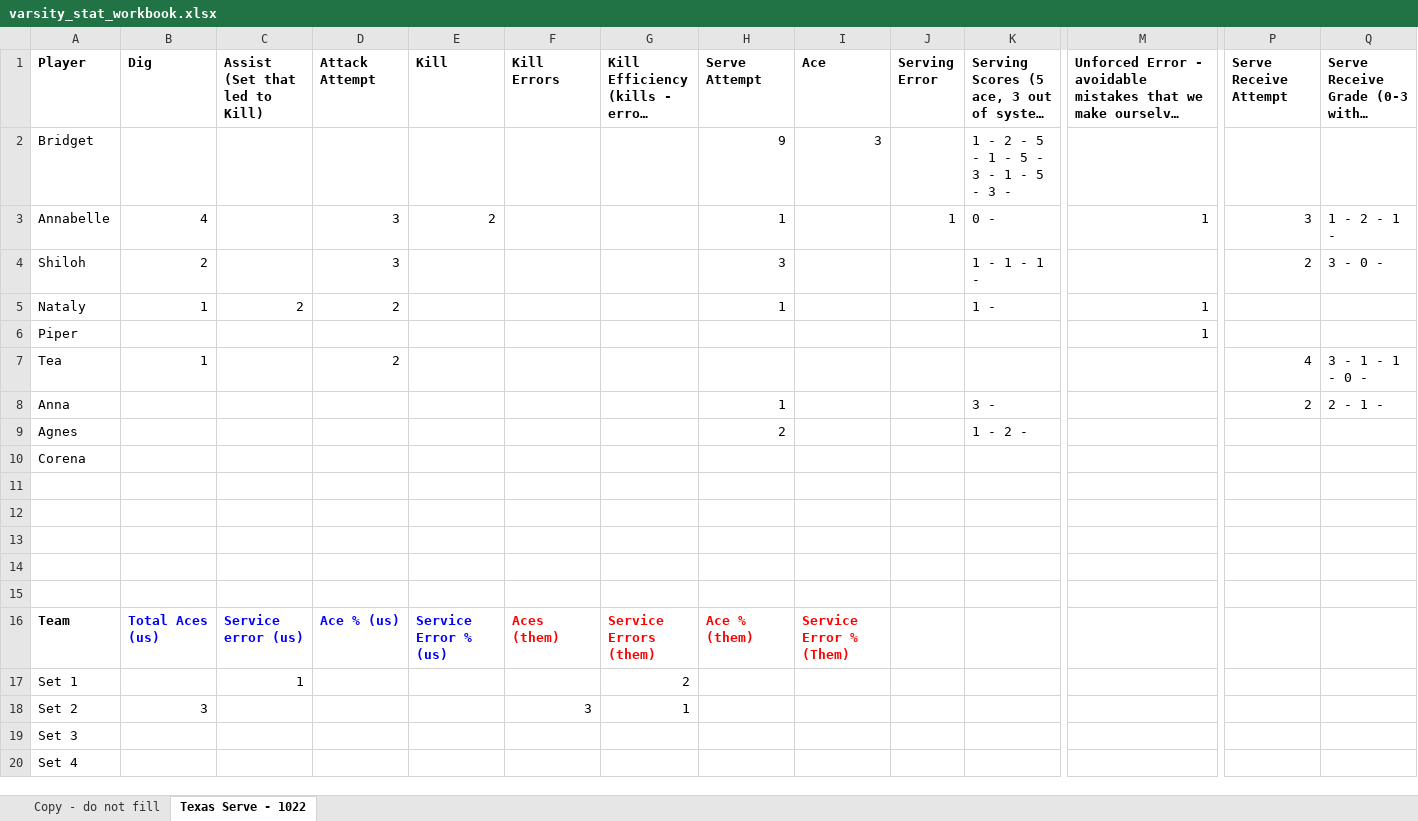
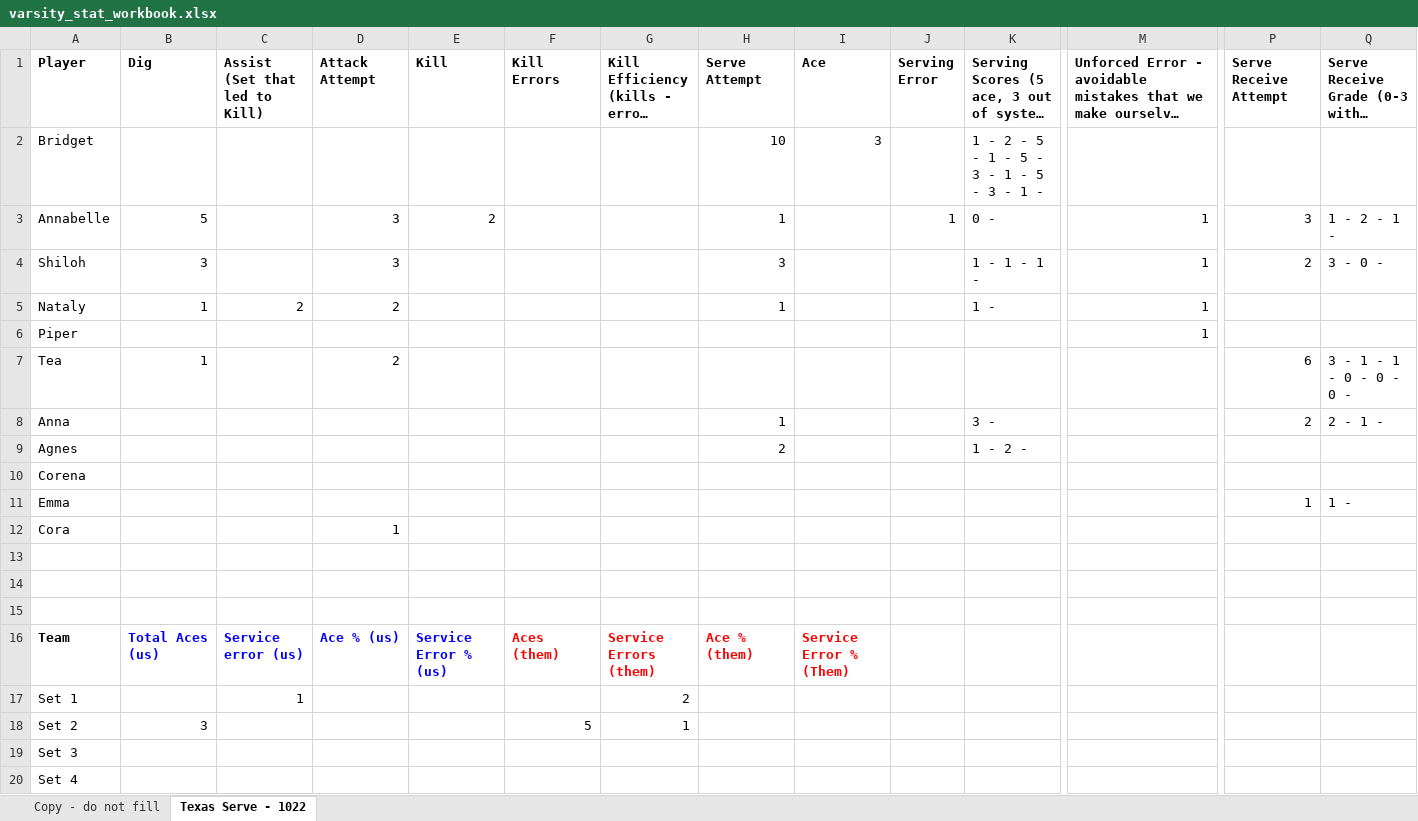
Before and after one commit to clancyred/defenders-volleyball, an Excel workbook: source/varsity_stat_workbook.xlsx, sheet Texas Serve - 1022, drawn as a sheet; only a part is shown, gaps mark what is left out; long unchanged cells end in …; values as stored, in another font and other column widths than the file's, no borders; charts and pictures not drawn; rows hold the shown columns only; the diff names each change by its address in the sheet, - before the commit and + after, or states it on an @@ line.

Commit message:
Update stat workbook from Google Sheet

```diff
--- a/source/varsity_stat_workbook.xlsx (sheet Texas Serve - 1022)
+++ b/source/varsity_stat_workbook.xlsx (sheet Texas Serve - 1022)
-H2 (Serve Attempt): 9
+H2 (Serve Attempt): 10
-K2: 1 - 2 - 5 - 1 - 5 - 3 - 1 - 5 - 3 -
+K2: 1 - 2 - 5 - 1 - 5 - 3 - 1 - 5 - 3 - 1 -
-B3 (Dig): 4
+B3 (Dig): 5
-B4 (Dig): 2
+B4 (Dig): 3
-M4: (empty)
+M4: 1
-P7 (Serve Receive Attempt): 4
+P7 (Serve Receive Attempt): 6
-Q7: 3 - 1 - 1 - 0 -
+Q7: 3 - 1 - 1 - 0 - 0 - 0 -
-row 11: (empty)
+row 11: Emma |  |  |  |  |  |  |  |  |  |  |  | 1 | 1 -
-row 12: (empty)
+row 12: Cora |  |  | 1
-F18 (Kill Errors): 3
+F18 (Kill Errors): 5
```
